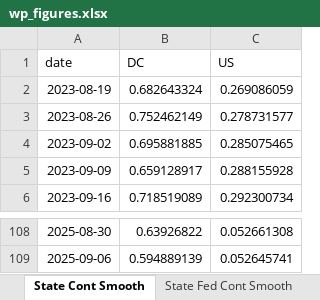
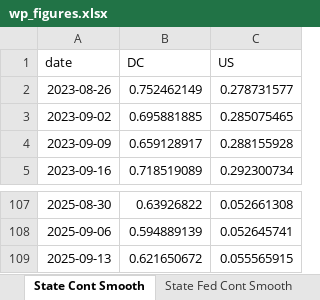
Before and after one commit to Economic/ui_recession_watch, an Excel workbook: output/wp_figures.xlsx, sheet State Cont Smooth, drawn as a sheet; only a part is shown, gaps mark what is left out; values as stored, in another font and other column widths than the file's, no borders; removed rows and columns are numbered as before the commit, all else as after; the diff names each change by its address in the sheet, - before the commit and + after, or states it on an @@ line.

```diff
--- a/output/wp_figures.xlsx (sheet State Cont Smooth)
+++ b/output/wp_figures.xlsx (sheet State Cont Smooth)
-row 2: 2023-08-19 | 0.682643324 | 0.269086059
+row 109: 2025-09-13 | 0.621650672 | 0.055565915
```
Also changed, not shown: sheet State Fed Cont Smooth, sheet All Continued, sheet All Initial, sheet Federal Continued, sheet Federal Initial, 3 other files.
